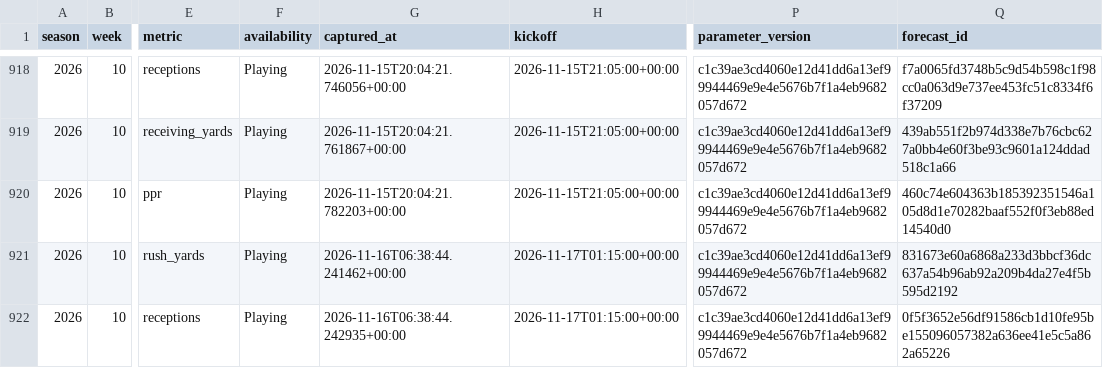
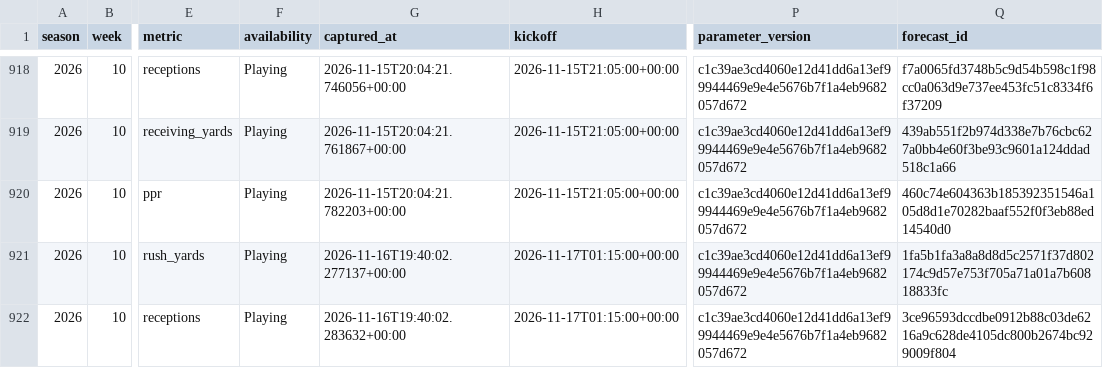
Before and after one commit to brandonlowery013-glitch/-fantasy-2026-player-comparison-, a CSV file: data/weekly-fantasy-learning/forecast_history.csv, drawn as a sheet; only a part is shown, gaps mark what is left out; the diff covers the shown part only; the diff names each change by its address in the sheet, - before the commit and + after, or states it on an @@ line.

Commit message:
Save weekly player forecasts and calibration

```diff
--- a/data/weekly-fantasy-learning/forecast_history.csv
+++ b/data/weekly-fantasy-learning/forecast_history.csv
-G921 (captured_at): 2026-11-16T06:38:44.241462+00:00
+G921 (captured_at): 2026-11-16T19:40:02.277137+00:00
-Q921 (forecast_id): 831673e60a6868a233d3bbcf36dc637a54b96ab92a209b4da27e4f5b595d2192
+Q921 (forecast_id): 1fa5b1fa3a8a8d8d5c2571f37d802174c9d57e753f705a71a01a7b60818833fc
-G922 (captured_at): 2026-11-16T06:38:44.242935+00:00
+G922 (captured_at): 2026-11-16T19:40:02.283632+00:00
-Q922 (forecast_id): 0f5f3652e56df91586cb1d10fe95be155096057382a636ee41e5c5a862a65226
+Q922 (forecast_id): 3ce96593dccdbe0912b88c03de6216a9c628de4105dc800b2674bc929009f804
```
Also changed, not shown: 87 edited cells elsewhere in this file, 41 other files.
